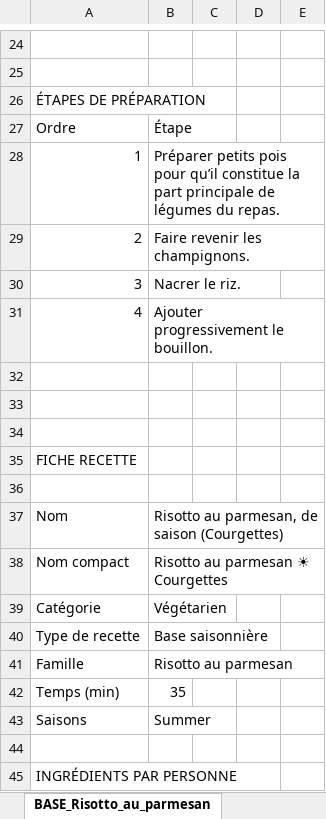
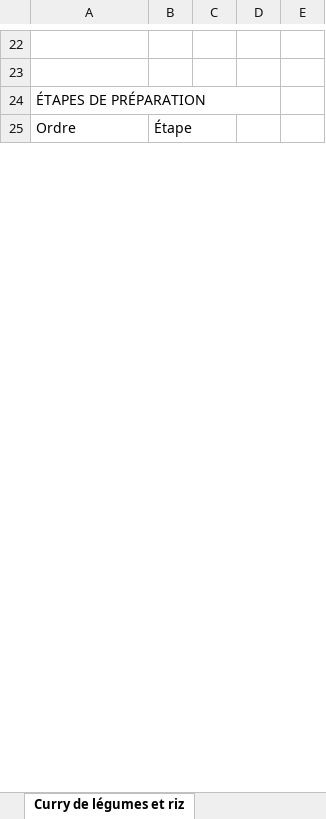
Before and after one commit to Boumchaka/Grocery-Shopping-List, an Excel workbook: recettes.xlsx, sheet Curry de légumes et riz, drawn as a sheet; only a part is shown, gaps mark what is left out; values as stored, in another font and other column widths than the file's, no cell formats; removed rows and columns are numbered as before the commit, all else as after; the diff covers the shown part only; the diff names each change by its address in the sheet, - before the commit and + after, or states it on an @@ line.

```diff
--- a/recettes.xlsx (sheet Curry de légumes et riz)
+++ b/recettes.xlsx (sheet Curry de légumes et riz)
-sheet tab: BASE_Risotto_au_parmesan
+sheet tab: Curry de légumes et riz
+A24:D24 merged
-row 28: 1 | Préparer petits pois pour qu’il constitue la part principale de légumes du repas.
-row 29: 2 | Faire revenir les champignons.
-row 30: 3 | Nacrer le riz.
-row 31: 4 | Ajouter progressivement le bouillon.
-row 32: (empty)
-row 33: (empty)
-row 34: (empty)
-row 35: FICHE RECETTE
-row 36: (empty)
-row 37: Nom | Risotto au parmesan, de saison (Courgettes)
-row 38: Nom compact | Risotto au parmesan ☀ Courgettes
-row 39: Catégorie | Végétarien
-row 40: Type de recette | Base saisonnière
-row 41: Famille | Risotto au parmesan
-row 42: Temps (min) | 35
-row 43: Saisons | Summer
-row 44: (empty)
-row 45: INGRÉDIENTS PAR PERSONNE
```
Also changed, not shown: 3 added rows, 89 removed rows, 22 edited cells and merged cells elsewhere in this sheet, sheet Risotto au parmesan, sheet Ratatouille et semoule, sheet Dahl lentilles corail, riz et c, sheet Soupe au potiron et stracciatel, sheet Lasagne aux épinards et salade, sheet Galettes de légumes et quinoa, 18 more sheets, other sheet tabs, cell formats, hidden cells, 3 other files.
